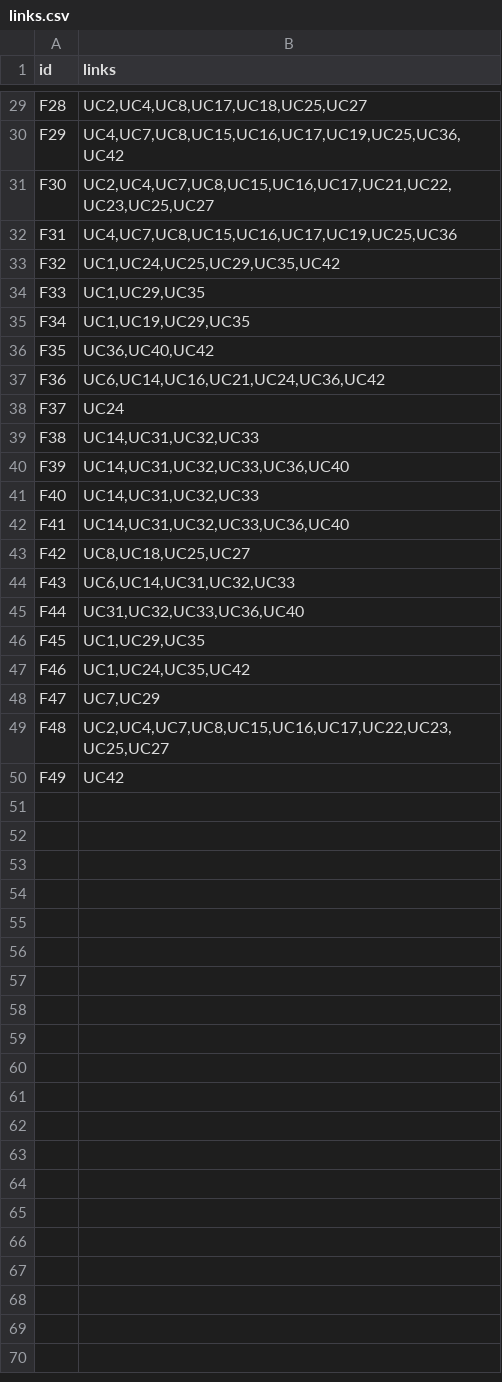
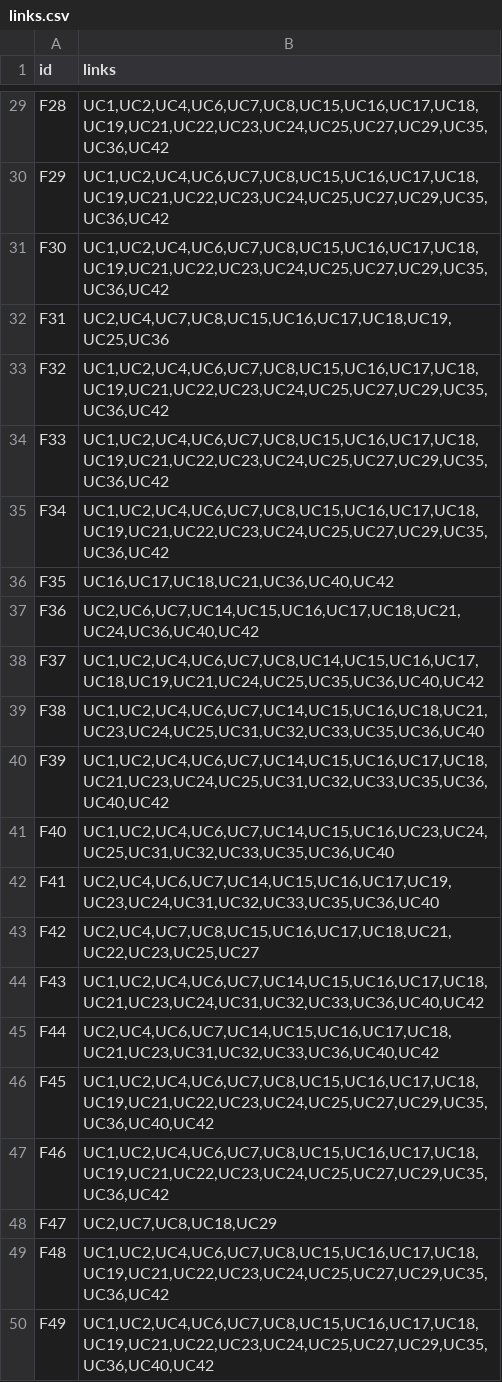
Before and after one commit to HChia47/Software-Evolution-A1, a CSV file: output/links.csv, drawn as a sheet; only a part is shown, gaps mark what is left out; the diff covers the shown part only; the diff names each change by its address in the sheet, - before the commit and + after, or states it on an @@ line.

```diff
--- a/output/links.csv
+++ b/output/links.csv
-B29 (links): UC2,UC4,UC8,UC17,UC18,UC25,UC27
+B29 (links): UC1,UC2,UC4,UC6,UC7,UC8,UC15,UC16,UC17,UC18,UC19,UC21,UC22,UC23,UC24,UC25,UC27,UC29,UC35,UC36,UC42
-B30 (links): UC4,UC7,UC8,UC15,UC16,UC17,UC19,UC25,UC36,UC42
+B30 (links): UC1,UC2,UC4,UC6,UC7,UC8,UC15,UC16,UC17,UC18,UC19,UC21,UC22,UC23,UC24,UC25,UC27,UC29,UC35,UC36,UC42
-B31 (links): UC2,UC4,UC7,UC8,UC15,UC16,UC17,UC21,UC22,UC23,UC25,UC27
+B31 (links): UC1,UC2,UC4,UC6,UC7,UC8,UC15,UC16,UC17,UC18,UC19,UC21,UC22,UC23,UC24,UC25,UC27,UC29,UC35,UC36,UC42
-B32 (links): UC4,UC7,UC8,UC15,UC16,UC17,UC19,UC25,UC36
+B32 (links): UC2,UC4,UC7,UC8,UC15,UC16,UC17,UC18,UC19,UC25,UC36
-B33 (links): UC1,UC24,UC25,UC29,UC35,UC42
+B33 (links): UC1,UC2,UC4,UC6,UC7,UC8,UC15,UC16,UC17,UC18,UC19,UC21,UC22,UC23,UC24,UC25,UC27,UC29,UC35,UC36,UC42
-B34 (links): UC1,UC29,UC35
+B34 (links): UC1,UC2,UC4,UC6,UC7,UC8,UC15,UC16,UC17,UC18,UC19,UC21,UC22,UC23,UC24,UC25,UC27,UC29,UC35,UC36,UC42
-B35 (links): UC1,UC19,UC29,UC35
+B35 (links): UC1,UC2,UC4,UC6,UC7,UC8,UC15,UC16,UC17,UC18,UC19,UC21,UC22,UC23,UC24,UC25,UC27,UC29,UC35,UC36,UC42
-B36 (links): UC36,UC40,UC42
+B36 (links): UC16,UC17,UC18,UC21,UC36,UC40,UC42
-B37 (links): UC6,UC14,UC16,UC21,UC24,UC36,UC42
+B37 (links): UC2,UC6,UC7,UC14,UC15,UC16,UC17,UC18,UC21,UC24,UC36,UC40,UC42
-B38 (links): UC24
+B38 (links): UC1,UC2,UC4,UC6,UC7,UC8,UC14,UC15,UC16,UC17,UC18,UC19,UC21,UC24,UC25,UC35,UC36,UC40,UC42
-B39 (links): UC14,UC31,UC32,UC33
+B39 (links): UC1,UC2,UC4,UC6,UC7,UC14,UC15,UC16,UC18,UC21,UC23,UC24,UC25,UC31,UC32,UC33,UC35,UC36,UC40
-B40 (links): UC14,UC31,UC32,UC33,UC36,UC40
+B40 (links): UC1,UC2,UC4,UC6,UC7,UC14,UC15,UC16,UC17,UC18,UC21,UC23,UC24,UC25,UC31,UC32,UC33,UC35,UC36,UC40,UC42
-B41 (links): UC14,UC31,UC32,UC33
+B41 (links): UC1,UC2,UC4,UC6,UC7,UC14,UC15,UC16,UC23,UC24,UC25,UC31,UC32,UC33,UC35,UC36,UC40
-B42 (links): UC14,UC31,UC32,UC33,UC36,UC40
+B42 (links): UC2,UC4,UC6,UC7,UC14,UC15,UC16,UC17,UC19,UC23,UC24,UC31,UC32,UC33,UC35,UC36,UC40
-B43 (links): UC8,UC18,UC25,UC27
+B43 (links): UC2,UC4,UC7,UC8,UC15,UC16,UC17,UC18,UC21,UC22,UC23,UC25,UC27
-B44 (links): UC6,UC14,UC31,UC32,UC33
+B44 (links): UC1,UC2,UC4,UC6,UC7,UC14,UC15,UC16,UC17,UC18,UC21,UC23,UC24,UC31,UC32,UC33,UC36,UC40,UC42
-B45 (links): UC31,UC32,UC33,UC36,UC40
+B45 (links): UC2,UC4,UC6,UC7,UC14,UC15,UC16,UC17,UC18,UC21,UC23,UC31,UC32,UC33,UC36,UC40,UC42
-B46 (links): UC1,UC29,UC35
+B46 (links): UC1,UC2,UC4,UC6,UC7,UC8,UC15,UC16,UC17,UC18,UC19,UC21,UC22,UC23,UC24,UC25,UC27,UC29,UC35,UC36,UC40,UC42
-B47 (links): UC1,UC24,UC35,UC42
+B47 (links): UC1,UC2,UC4,UC6,UC7,UC8,UC15,UC16,UC17,UC18,UC19,UC21,UC22,UC23,UC24,UC25,UC27,UC29,UC35,UC36,UC42
-B48 (links): UC7,UC29
+B48 (links): UC2,UC7,UC8,UC18,UC29
-B49 (links): UC2,UC4,UC7,UC8,UC15,UC16,UC17,UC22,UC23,UC25,UC27
+B49 (links): UC1,UC2,UC4,UC6,UC7,UC8,UC15,UC16,UC17,UC18,UC19,UC21,UC22,UC23,UC24,UC25,UC27,UC29,UC35,UC36,UC42
-B50 (links): UC42
+B50 (links): UC1,UC2,UC4,UC6,UC7,UC8,UC15,UC16,UC17,UC18,UC19,UC21,UC22,UC23,UC24,UC25,UC27,UC29,UC35,UC36,UC40,UC42
```
Also changed, not shown: 27 edited cells elsewhere in this file, 1 other file.
